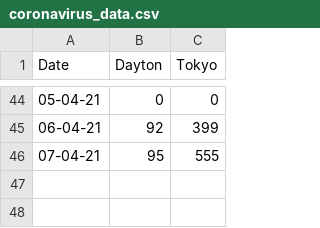
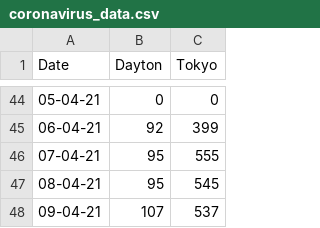
Before and after one commit to JasonMTarka/Coronavirus-Tracker, a CSV file: coronavirus_data.csv, drawn as a sheet; only a part is shown, gaps mark what is left out; the diff names each change by its address in the sheet, - before the commit and + after, or states it on an @@ line.

```diff
--- a/coronavirus_data.csv
+++ b/coronavirus_data.csv
+row 47: 08-04-21 | 95 | 545
+row 48: 09-04-21 | 107 | 537
```
Also changed, not shown: 2 other files.
